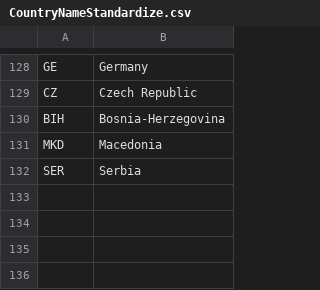
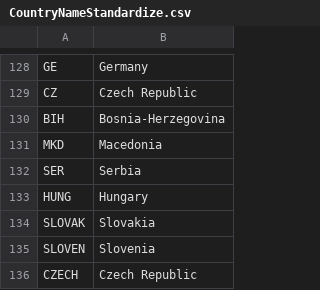
Before and after one commit to CSISdefense/Europe, a CSV file: Data/CountryNameStandardize.csv, drawn as a sheet; only a part is shown, gaps mark what is left out; the diff names each change by its address in the sheet, - before the commit and + after, or states it on an @@ line.

```diff
--- a/Data/CountryNameStandardize.csv
+++ b/Data/CountryNameStandardize.csv
+row 133: HUNG | Hungary
+row 134: SLOVAK | Slovakia
+row 135: SLOVEN | Slovenia
+row 136: CZECH | Czech Republic
```
Also changed, not shown: 5 other files.
